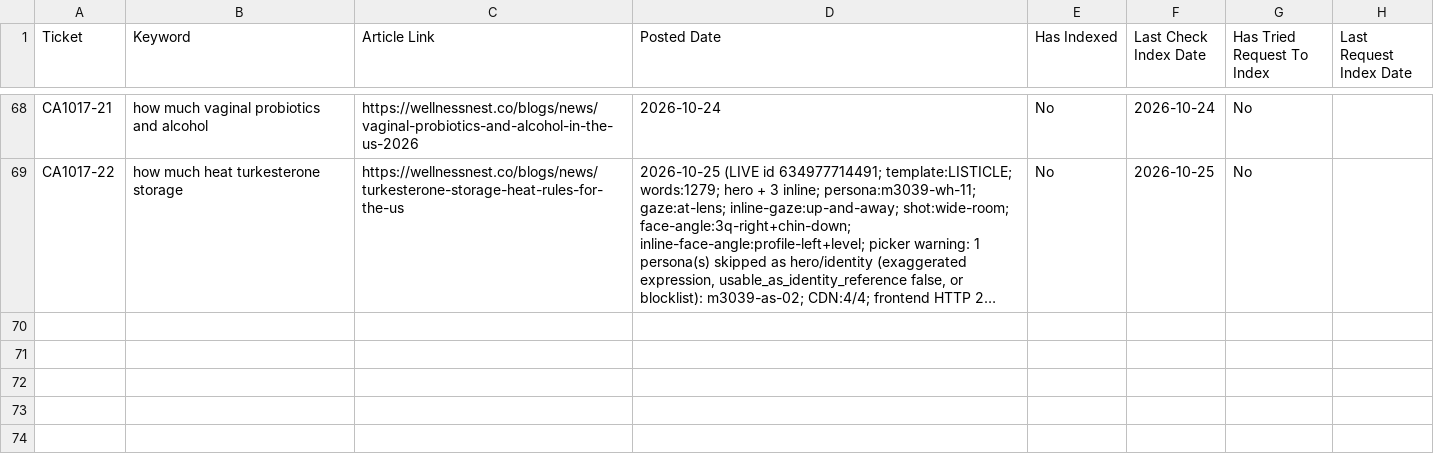
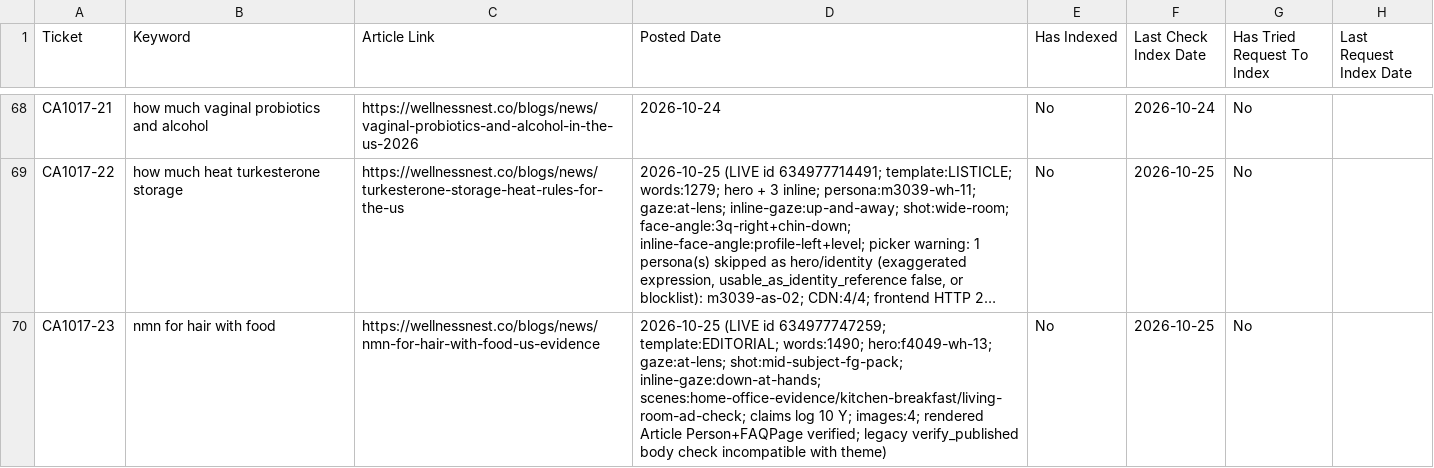
Before and after one commit to tuanquang269/genseo, a CSV file: PUBLISHED_ARTICLES_TRACKER.csv, drawn as a sheet; only a part is shown, gaps mark what is left out; long unchanged cells end in …; the diff names each change by its address in the sheet, - before the commit and + after, or states it on an @@ line.

```diff
--- a/PUBLISHED_ARTICLES_TRACKER.csv
+++ b/PUBLISHED_ARTICLES_TRACKER.csv
+row 70: CA1017-23 | nmn for hair with food | https://wellnessnest.co/blogs/news/nmn-for-hair-with-food-us-evidence | 2026-10-25 (LIVE id 634977747259; template:EDITORIAL; words:1490; hero:f4049-wh-13; gaze:at-lens; shot:mid-subject-fg-pack; inline-gaze:down-at-hands; scenes:home-office-evidence/kitchen-breakfast/living-room-ad-check; claims log 10 Y; images:4; rendered Article Person+FAQPage verified; legacy verify_published body check incompatible with theme) | No | 2026-10-25 | No
```
Also changed, not shown: 4 other files.
